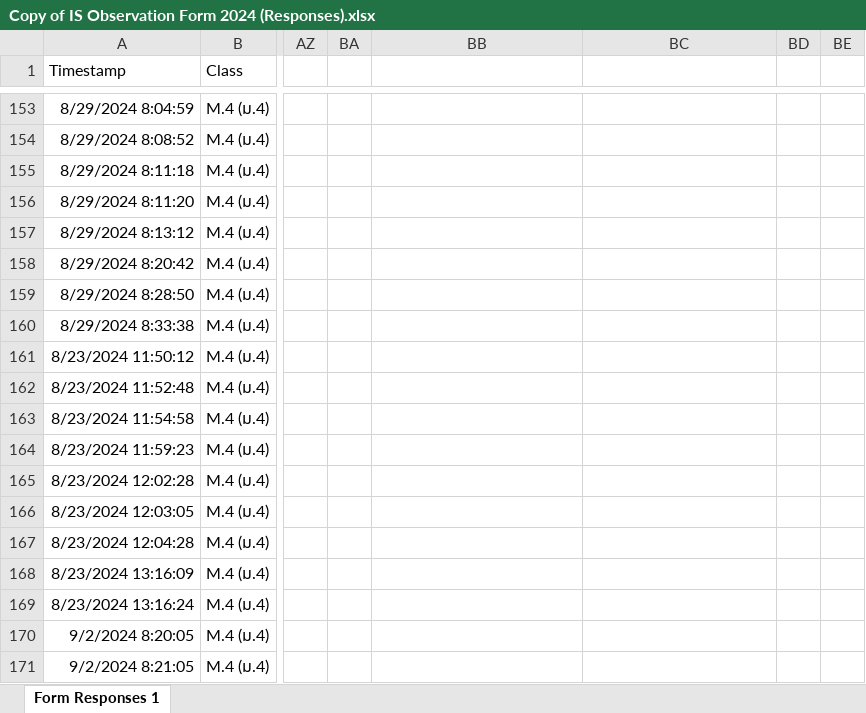
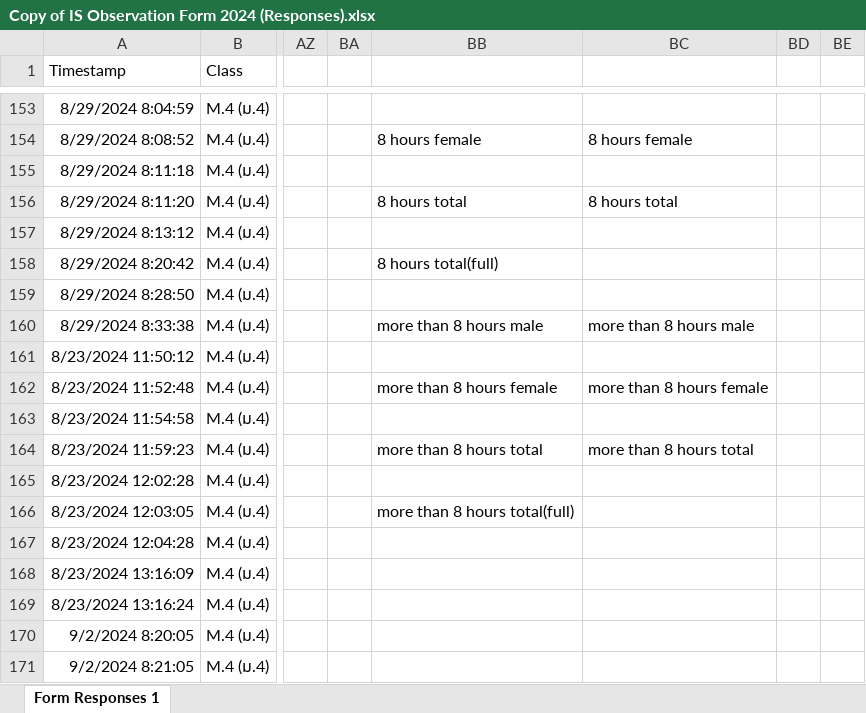
Before and after one commit to Nabsatang02/IS-Observation-Form-2024, an Excel workbook: Copy of IS Observation Form 2024 (Responses).xlsx, sheet Form Responses 1, drawn as a sheet; only a part is shown, gaps mark what is left out; values as stored, in another font and other column widths than the file's, no borders; the diff covers the shown part only; the diff names each change by its address in the sheet, - before the commit and + after, or states it on an @@ line.

```diff
--- a/Copy of IS Observation Form 2024 (Responses).xlsx (sheet Form Responses 1)
+++ b/Copy of IS Observation Form 2024 (Responses).xlsx (sheet Form Responses 1)
-BB154: (empty)
+BB154: 8 hours female
-BC154: (empty)
+BC154: 8 hours female
-BB156: (empty)
+BB156: 8 hours total
-BC156: (empty)
+BC156: 8 hours total
-BB158: (empty)
+BB158: 8 hours total(full)
-BB160: (empty)
+BB160: more than 8 hours male
-BC160: (empty)
+BC160: more than 8 hours male
-BB162: (empty)
+BB162: more than 8 hours female
-BC162: (empty)
+BC162: more than 8 hours female
-BB164: (empty)
+BB164: more than 8 hours total
-BC164: (empty)
+BC164: more than 8 hours total
-BB166: (empty)
+BB166: more than 8 hours total(full)
```
Also changed, not shown: 61 edited cells elsewhere in this sheet.
